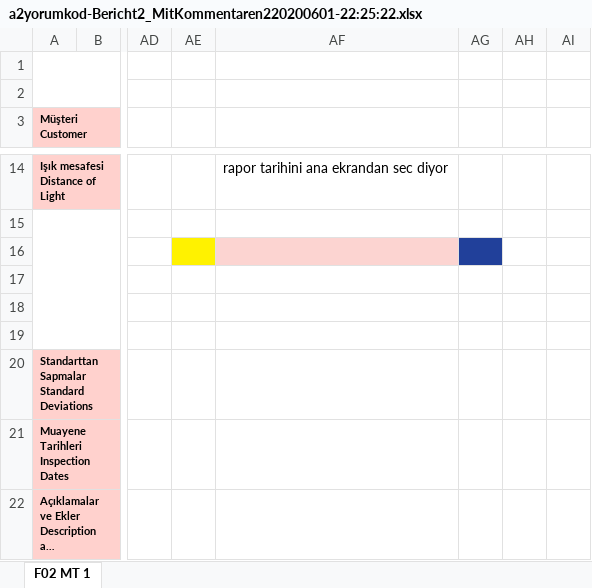
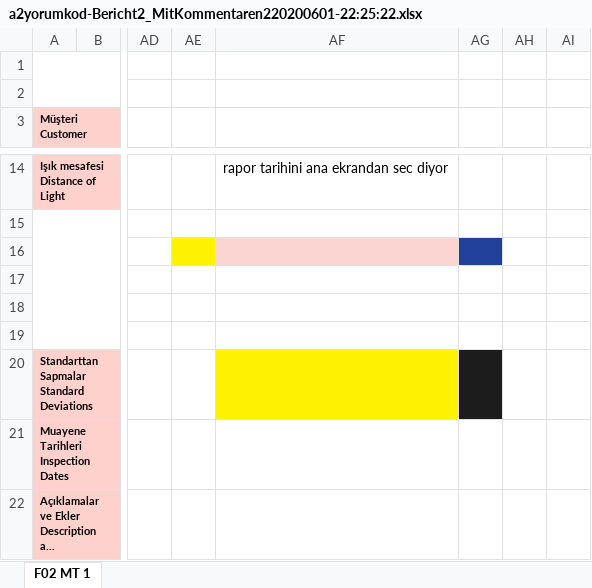
Before and after one commit to batikanor/INF202, an Excel workbook: implicaspection/report-exports/a2yorumkod-Bericht2_MitKommentaren220200601-22:25:22.xlsx, sheet F02 MT 1, drawn as a sheet; only a part is shown, gaps mark what is left out; long unchanged cells end in …; values as stored, in another font and other column widths than the file's, no borders; charts and pictures not drawn; the diff names each change by its address in the sheet, - before the commit and + after, or states it on an @@ line.

```diff
--- a/implicaspection/report-exports/a2yorumkod-Bericht2_MitKommentaren220200601-22:25:22.xlsx (sheet F02 MT 1)
+++ b/implicaspection/report-exports/a2yorumkod-Bericht2_MitKommentaren220200601-22:25:22.xlsx (sheet F02 MT 1)
-AF20 fill: none
+AF20 fill: #FFF200
-AG20 fill: none
+AG20 fill: #1C1C1C
```
Also changed, not shown: 3 other files.
